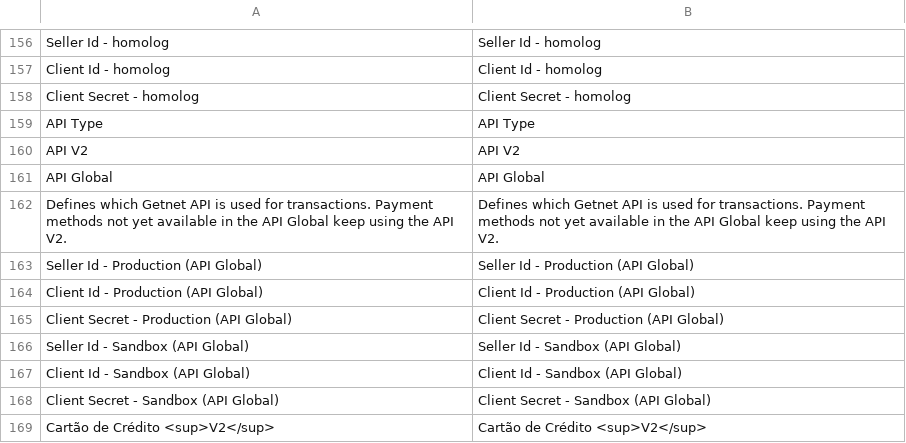
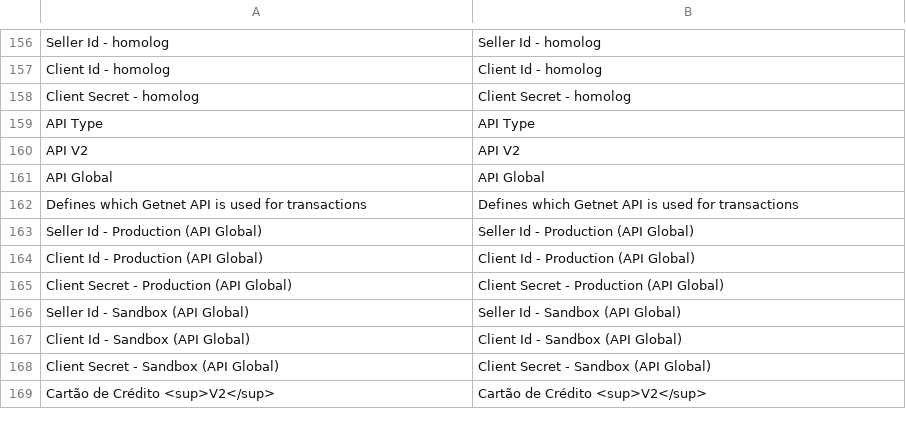
Before and after one commit to Getnet-Brasil/payment-magento, a CSV file: i18n/en_US.csv, drawn as a sheet; only a part is shown, gaps mark what is left out; removed rows and columns are numbered as before the commit, all else as after; the diff names each change by its address in the sheet, - before the commit and + after, or states it on an @@ line.

```diff
--- a/i18n/en_US.csv
+++ b/i18n/en_US.csv
-row 162: Defines which Getnet API is used for transactions. Payment methods not yet available in the API Global keep using the API V2. | Defines which Getnet API is used for transactions. Payment methods not yet available in the API Global keep using the API V2.
+row 162: Defines which Getnet API is used for transactions | Defines which Getnet API is used for transactions
```
Also changed, not shown: i18n/pt_BR.csv, 1 other file.
